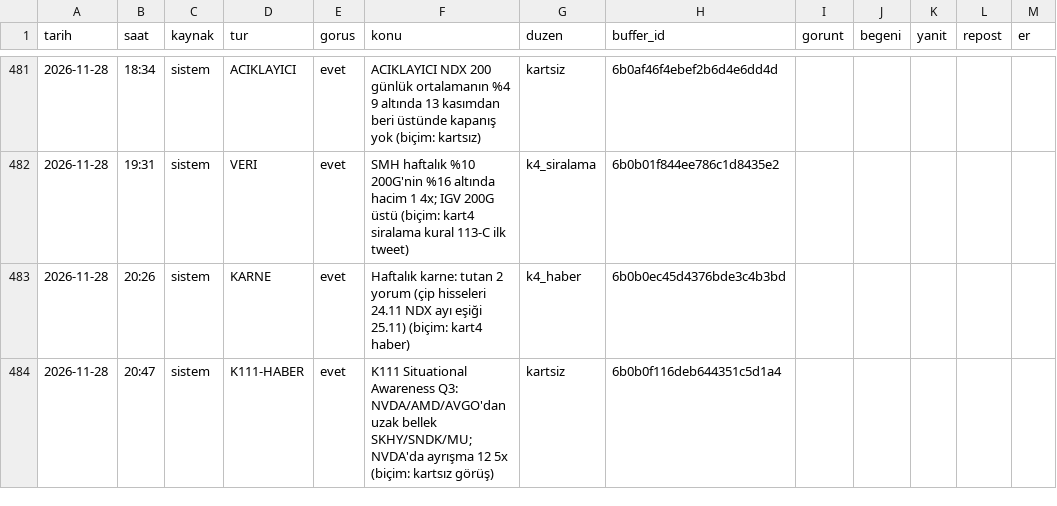
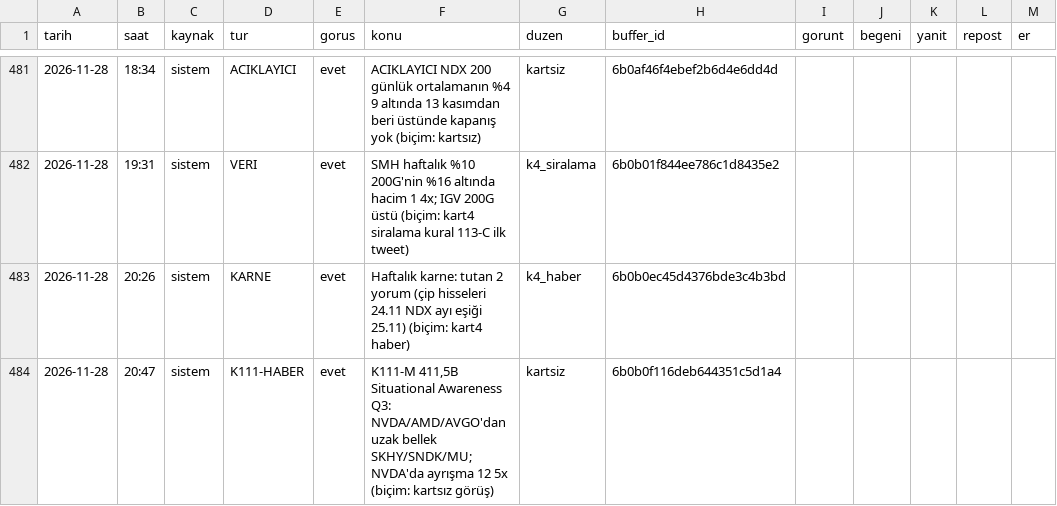
Before and after one commit to enesuludg6-debug/kontra-gorsel, a CSV file: invest/performans_veri.csv, drawn as a sheet; only a part is shown, gaps mark what is left out; the diff names each change by its address in the sheet, - before the commit and + after, or states it on an @@ line.

```diff
--- a/invest/performans_veri.csv
+++ b/invest/performans_veri.csv
-F484 (konu): K111 Situational Awareness…
+F484 (konu): K111-M 411,5B Situational Awareness…
```
Also changed, not shown: 7 other files.
